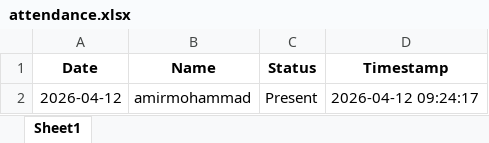
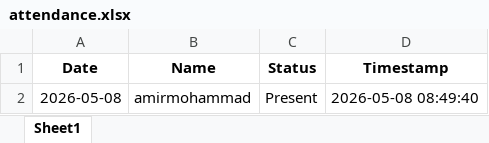
Before and after one commit to amirmohammadgholampour/Smart-Attendance-System, an Excel workbook: assets/data/output/attendance.xlsx, sheet Sheet1, drawn as a sheet; values as stored, in another font and other column widths than the file's, no borders; the diff names each change by its address in the sheet, - before the commit and + after, or states it on an @@ line.

Commit message:
Update the output

```diff
--- a/assets/data/output/attendance.xlsx (sheet Sheet1)
+++ b/assets/data/output/attendance.xlsx (sheet Sheet1)
-A2 (Date): 2026-04-12
+A2 (Date): 2026-05-08
-D2 (Timestamp): 2026-04-12 09:24:17
+D2 (Timestamp): 2026-05-08 08:49:40
```
